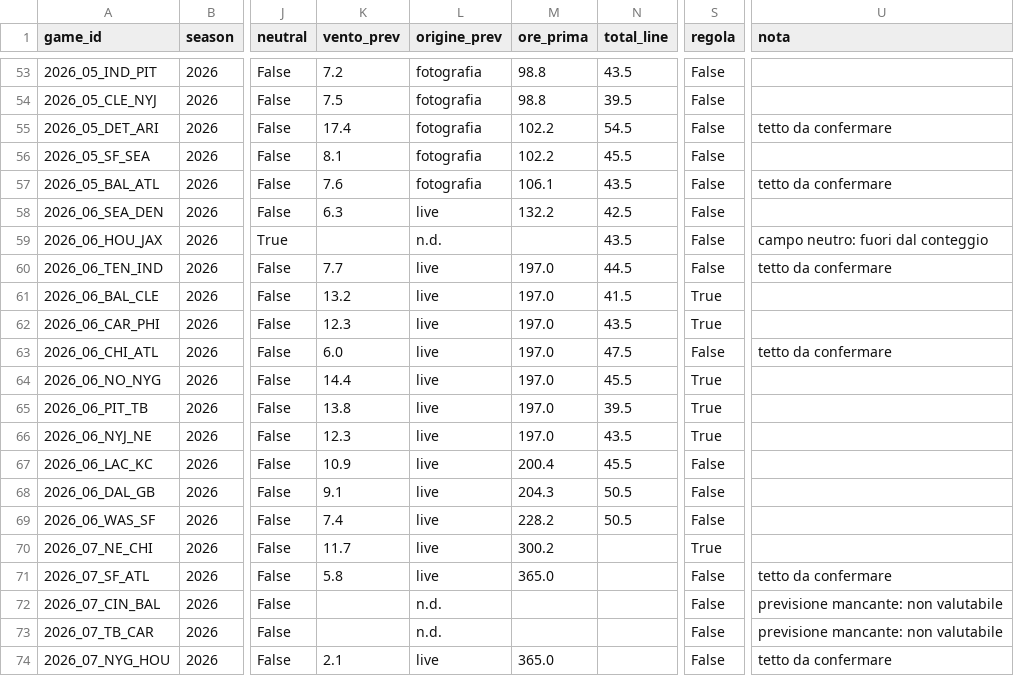
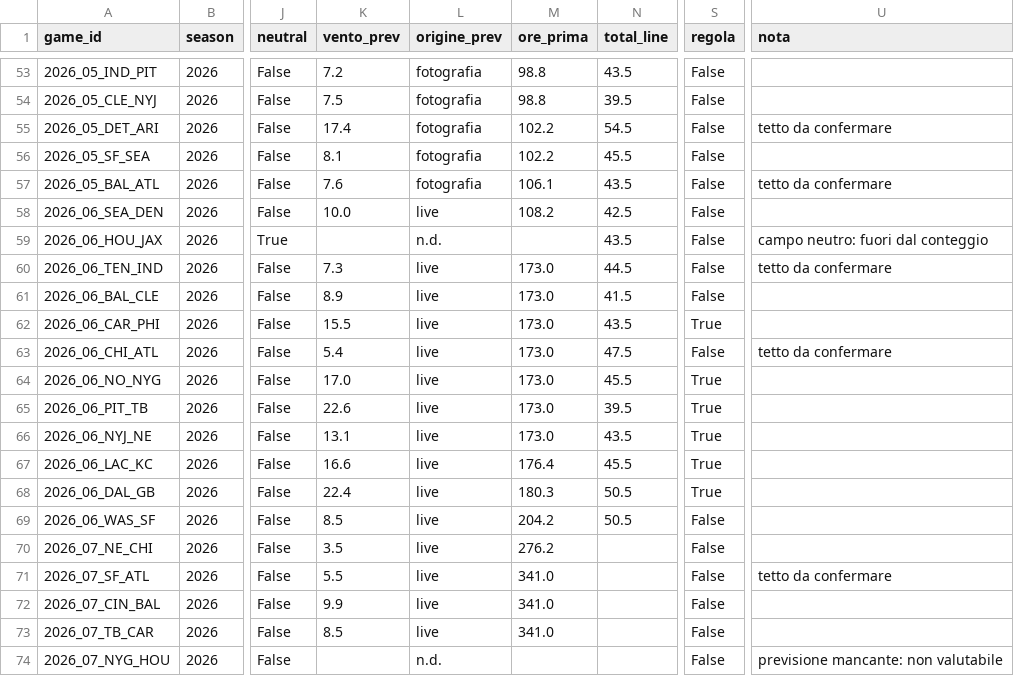
Before and after one commit to keynumbersnfl-tech/keynumbersnfl-tech.github.io, a CSV file: data/registro_vento.csv, drawn as a sheet; only a part is shown, gaps mark what is left out; the diff covers the shown part only; the diff names each change by its address in the sheet, - before the commit and + after, or states it on an @@ line.

Commit message:
Wind registry 2026-10-11

```diff
--- a/data/registro_vento.csv
+++ b/data/registro_vento.csv
-K58 (vento_prev): 6.3
+K58 (vento_prev): 10.0
-M58 (ore_prima): 132.2
+M58 (ore_prima): 108.2
-K60 (vento_prev): 7.7
+K60 (vento_prev): 7.3
-M60:M66 (ore_prima): 197.0
+M60:M66 (ore_prima): 173.0
-K61 (vento_prev): 13.2
+K61 (vento_prev): 8.9
-S61 (regola): True
+S61 (regola): False
-K62 (vento_prev): 12.3
+K62 (vento_prev): 15.5
-K63 (vento_prev): 6.0
+K63 (vento_prev): 5.4
-K64 (vento_prev): 14.4
+K64 (vento_prev): 17.0
-K65 (vento_prev): 13.8
+K65 (vento_prev): 22.6
-K66 (vento_prev): 12.3
+K66 (vento_prev): 13.1
-K67 (vento_prev): 10.9
+K67 (vento_prev): 16.6
-M67 (ore_prima): 200.4
+M67 (ore_prima): 176.4
-S67:S68 (regola): False
+S67:S68 (regola): True
-K68 (vento_prev): 9.1
+K68 (vento_prev): 22.4
-M68 (ore_prima): 204.3
+M68 (ore_prima): 180.3
-K69 (vento_prev): 7.4
+K69 (vento_prev): 8.5
-M69 (ore_prima): 228.2
+M69 (ore_prima): 204.2
-K70 (vento_prev): 11.7
+K70 (vento_prev): 3.5
-M70 (ore_prima): 300.2
+M70 (ore_prima): 276.2
-S70 (regola): True
+S70 (regola): False
-K71 (vento_prev): 5.8
+K71 (vento_prev): 5.5
-M71 (ore_prima): 365.0
+M71 (ore_prima): 341.0
-K72 (vento_prev): (empty)
+K72 (vento_prev): 9.9
-L72:L73 (origine_prev): n.d.
+L72:L73 (origine_prev): live
-M72:M73 (ore_prima): (empty)
+M72:M73 (ore_prima): 341.0
-U72:U73 (nota): previsione mancante: non valutabile
+U72:U73 (nota): (empty)
-K73 (vento_prev): (empty)
+K73 (vento_prev): 8.5
-K74 (vento_prev): 2.1
+K74 (vento_prev): (empty)
-L74 (origine_prev): live
+L74 (origine_prev): n.d.
-M74 (ore_prima): 365.0
+M74 (ore_prima): (empty)
-U74 (nota): tetto da confermare
+U74 (nota): previsione mancante: non valutabile
```
Also changed, not shown: 151 edited cells elsewhere in this file.
